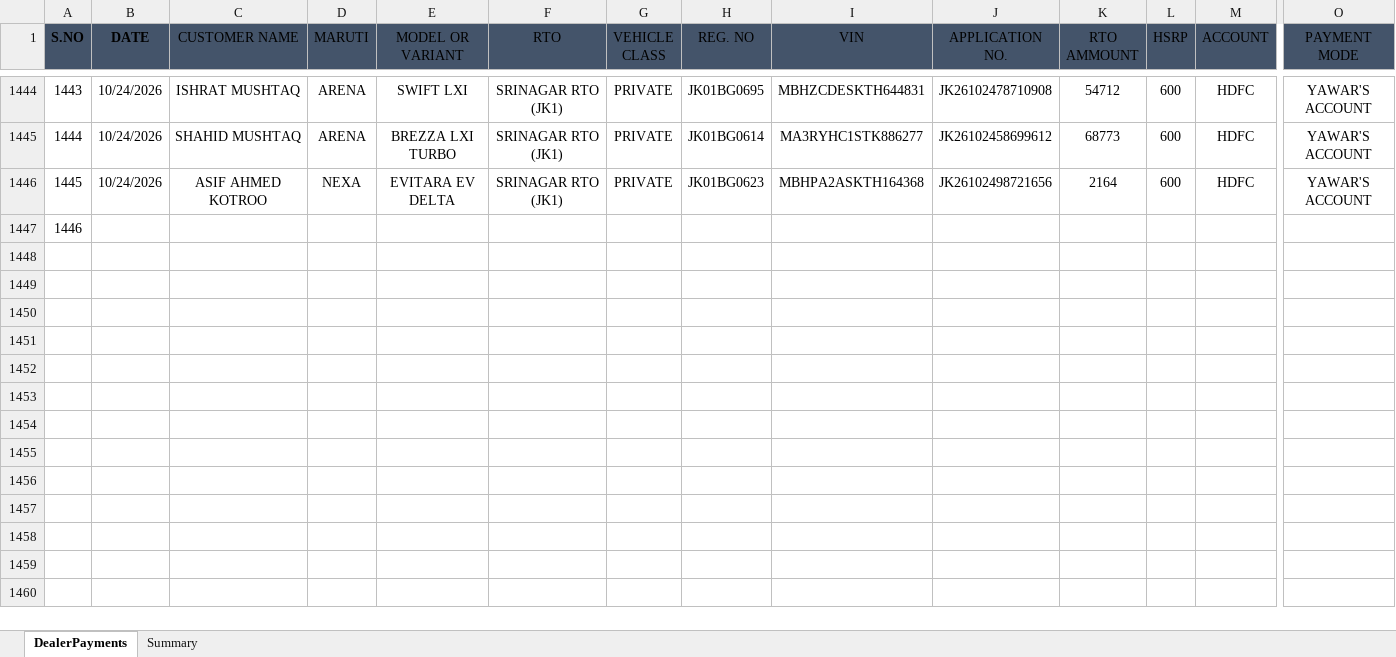
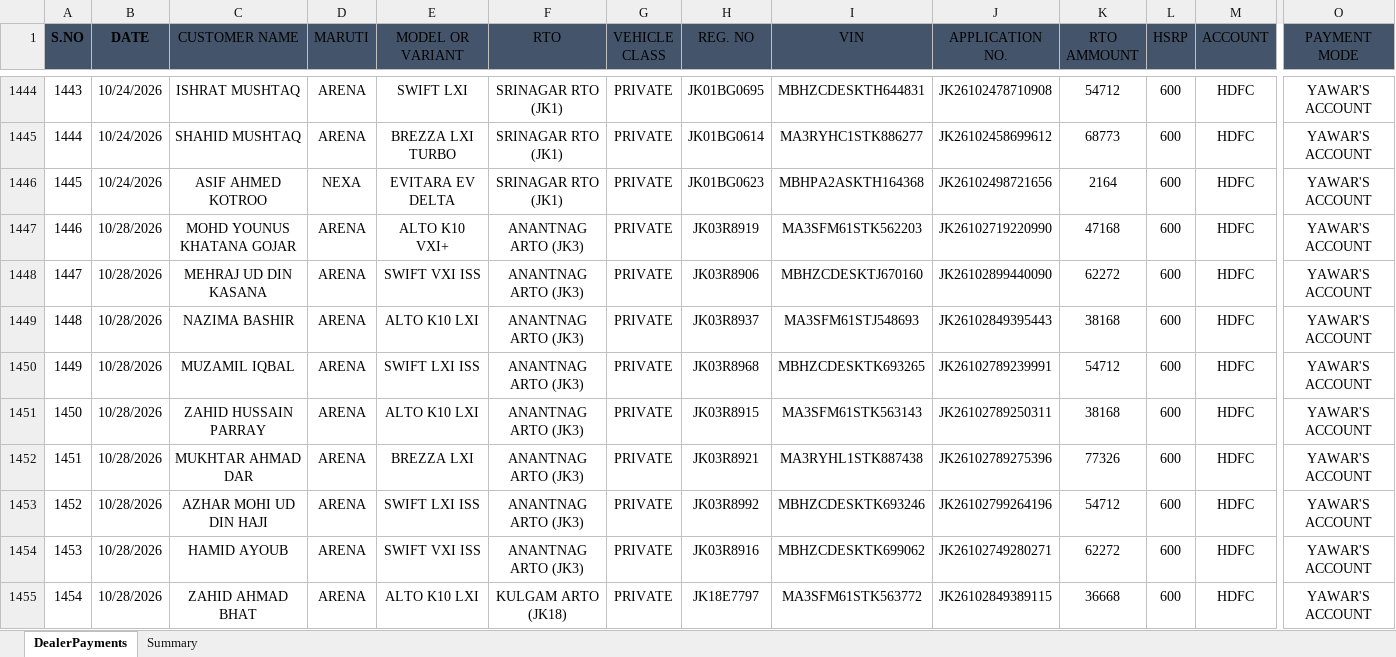
Before and after one commit to adilahmadsofi-ck/Documents, an Excel workbook: DealerRegistrations.xlsx, sheet DealerPayments, drawn as a sheet; only a part is shown, gaps mark what is left out; values as stored, in another font and other column widths than the file's, no borders; table styles not drawn; rows hold the shown columns only; the diff covers the shown part only; the diff names each change by its address in the sheet, - before the commit and + after, or states it on an @@ line.

```diff
--- a/DealerRegistrations.xlsx (sheet DealerPayments)
+++ b/DealerRegistrations.xlsx (sheet DealerPayments)
-B1447 (DATE): (empty)
+B1447 (DATE): 10/28/2026
-C1447 (CUSTOMER NAME): (empty)
+C1447 (CUSTOMER NAME): MOHD YOUNUS KHATANA GOJAR
-D1447 (MARUTI): (empty)
+D1447 (MARUTI): ARENA
-E1447 (MODEL OR VARIANT): (empty)
+E1447 (MODEL OR VARIANT): ALTO K10 VXI+
-F1447 (RTO): (empty)
+F1447 (RTO): ANANTNAG ARTO (JK3)
-G1447 (VEHICLE CLASS): (empty)
+G1447 (VEHICLE CLASS): PRIVATE
-H1447 (REG. NO): (empty)
+H1447 (REG. NO): JK03R8919
-I1447 (VIN): (empty)
+I1447 (VIN): MA3SFM61STK562203
-J1447 (APPLICATION NO.): (empty)
+J1447 (APPLICATION NO.): JK26102719220990
-K1447 (RTO AMMOUNT): (empty)
+K1447 (RTO AMMOUNT): 47168
-L1447 (HSRP): (empty)
+L1447 (HSRP): 600
-M1447 (ACCOUNT): (empty)
+M1447 (ACCOUNT): HDFC
-O1447 (PAYMENT MODE): (empty)
+O1447 (PAYMENT MODE): YAWAR'S ACCOUNT
+row 1448: 1447 | 10/28/2026 | MEHRAJ UD DIN KASANA | ARENA | SWIFT VXI ISS | ANANTNAG ARTO (JK3) | PRIVATE | JK03R8906 | MBHZCDESKTJ670160 | JK26102899440090 | 62272 | 600 | HDFC | YAWAR'S ACCOUNT
+row 1449: 1448 | 10/28/2026 | NAZIMA BASHIR | ARENA | ALTO K10 LXI | ANANTNAG ARTO (JK3) | PRIVATE | JK03R8937 | MA3SFM61STJ548693 | JK26102849395443 | 38168 | 600 | HDFC | YAWAR'S ACCOUNT
+row 1450: 1449 | 10/28/2026 | MUZAMIL IQBAL | ARENA | SWIFT LXI ISS | ANANTNAG ARTO (JK3) | PRIVATE | JK03R8968 | MBHZCDESKTK693265 | JK26102789239991 | 54712 | 600 | HDFC | YAWAR'S ACCOUNT
+row 1451: 1450 | 10/28/2026 | ZAHID HUSSAIN PARRAY | ARENA | ALTO K10 LXI | ANANTNAG ARTO (JK3) | PRIVATE | JK03R8915 | MA3SFM61STK563143 | JK26102789250311 | 38168 | 600 | HDFC | YAWAR'S ACCOUNT
+row 1452: 1451 | 10/28/2026 | MUKHTAR AHMAD DAR | ARENA | BREZZA LXI | ANANTNAG ARTO (JK3) | PRIVATE | JK03R8921 | MA3RYHL1STK887438 | JK26102789275396 | 77326 | 600 | HDFC | YAWAR'S ACCOUNT
+row 1453: 1452 | 10/28/2026 | AZHAR MOHI UD DIN HAJI | ARENA | SWIFT LXI ISS | ANANTNAG ARTO (JK3) | PRIVATE | JK03R8992 | MBHZCDESKTK693246 | JK26102799264196 | 54712 | 600 | HDFC | YAWAR'S ACCOUNT
+row 1454: 1453 | 10/28/2026 | HAMID AYOUB | ARENA | SWIFT VXI ISS | ANANTNAG ARTO (JK3) | PRIVATE | JK03R8916 | MBHZCDESKTK699062 | JK26102749280271 | 62272 | 600 | HDFC | YAWAR'S ACCOUNT
+row 1455: 1454 | 10/28/2026 | ZAHID AHMAD BHAT | ARENA | ALTO K10 LXI | KULGAM ARTO (JK18) | PRIVATE | JK18E7797 | MA3SFM61STK563772 | JK26102849389115 | 36668 | 600 | HDFC | YAWAR'S ACCOUNT
```
Also changed, not shown: 19 added rows and 2 edited cells elsewhere in this sheet, HSRP.xlsx, RTO AMOUNT CALCULATOR.xlsx, 2 other files.
